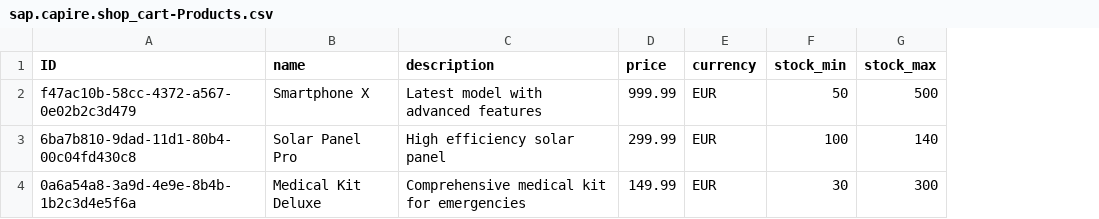
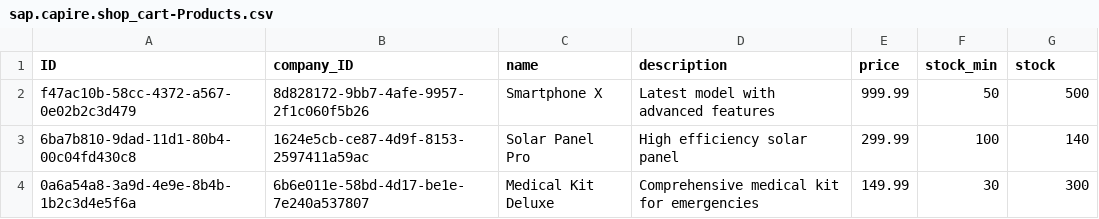
Before and after one commit to Setforex7/shop-cart, a CSV file: db/data/sap.capire.shop_cart-Products.csv, drawn as a sheet; removed rows and columns are numbered as before the commit, all else as after; the diff names each change by its address in the sheet, - before the commit and + after, or states it on an @@ line.

Commit message:
Products by company first steps of the upgrade

```diff
--- a/db/data/sap.capire.shop_cart-Products.csv
+++ b/db/data/sap.capire.shop_cart-Products.csv
+column B (company_ID), rows 2-4: 8d828172-9bb7-4afe-9957-2f1c060f5b26 | 1624e5cb-ce87-4d9f-8153-2597411a59ac | 6b6e011e-58bd-4d17-be1e-7e240a537807
-column E (currency), rows 2-4: all EUR
-G1: stock_max
+G1: stock
```
Also changed, not shown: db/data/sap.capire.shop_cart-Company.csv, 17 other files.
